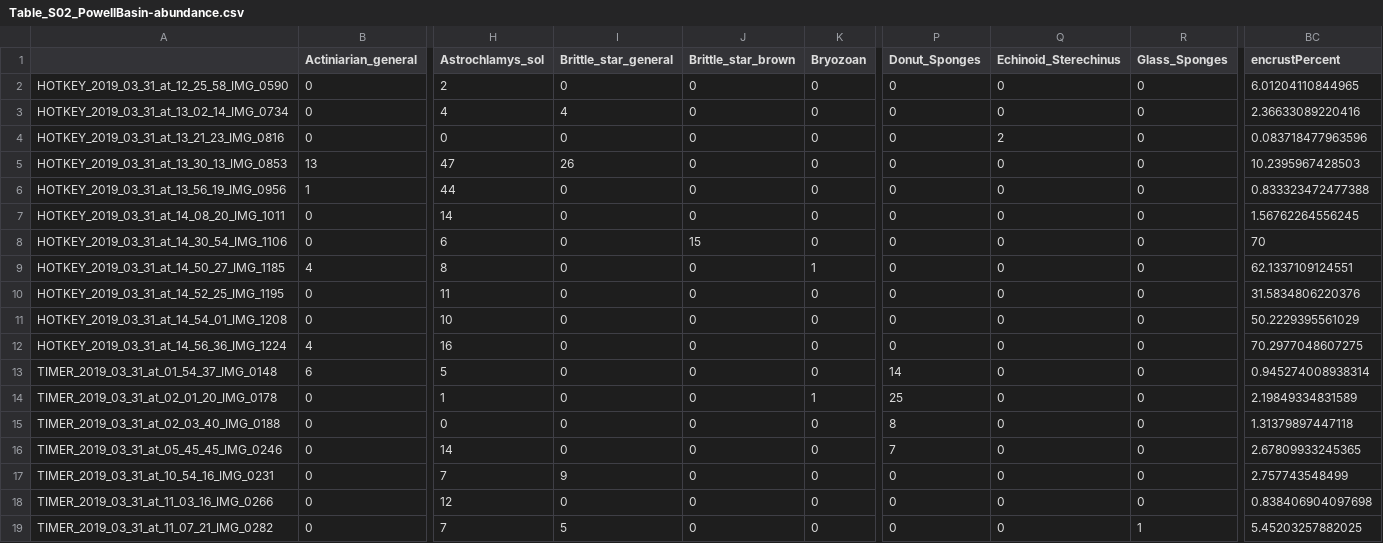
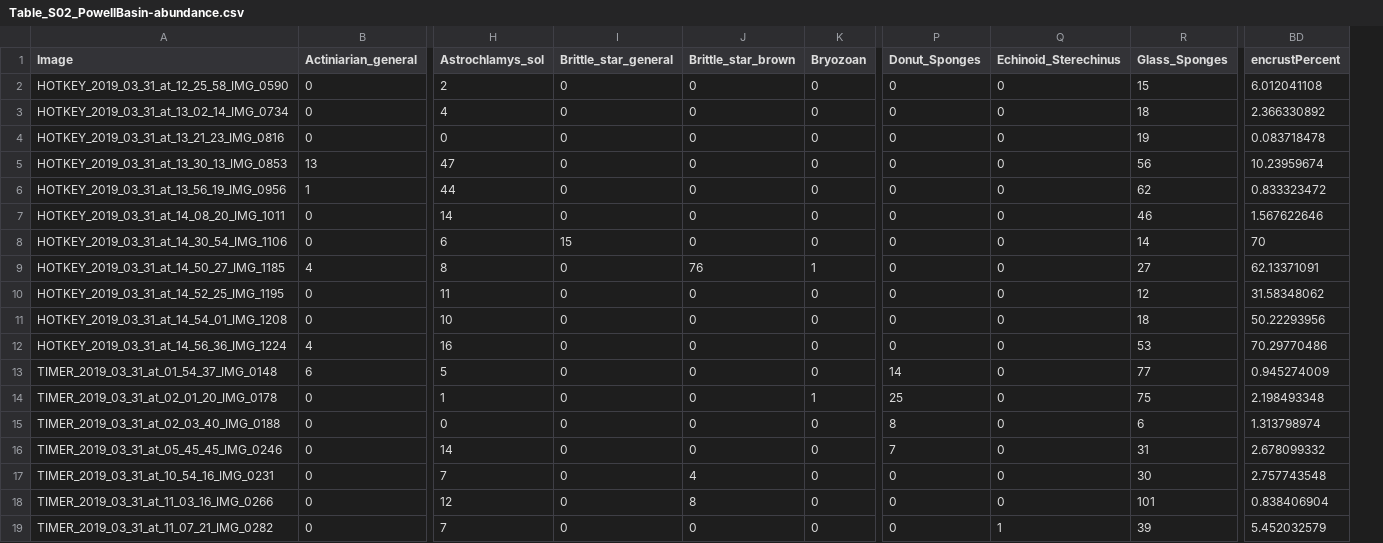
Before and after one commit to Mingmingkhan/starfish, a CSV file: supplements/Table_S02_PowellBasin-abundance.csv, drawn as a sheet; only a part is shown, gaps mark what is left out; removed rows and columns are numbered as before the commit, all else as after; the diff covers the shown part only; the diff names each change by its address in the sheet, - before the commit and + after, or states it on an @@ line.

```diff
--- a/supplements/Table_S02_PowellBasin-abundance.csv
+++ b/supplements/Table_S02_PowellBasin-abundance.csv
-column BC (encrustPercent), rows 2-19: 6.01204110844965 | 2.36633089220416 | 0.083718477963596 | 10.2395967428503 | 0.833323472477388 | 1.56762264556245 | 70 | 62.1337109124551 | 31.5834806220376 | 50.2229395561029 | 70.2977048607275 | 0.945274008938314 | 2.19849334831589 | 1.31379897447118 | 2.67809933245365 | 2.757743548499 | 0.838406904097698 | 5.45203257882025
+column BD (encrustPercent), rows 2-19: 6.012041108 | 2.366330892 | 0.083718478 | 10.23959674 | 0.833323472 | 1.567622646 | 70 | 62.13371091 | 31.58348062 | 50.22293956 | 70.29770486 | 0.945274009 | 2.198493348 | 1.313798974 | 2.678099332 | 2.757743548 | 0.838406904 | 5.452032579
-A1: (empty)
+A1: Image
-R2 (Glass_Sponges): 0
+R2 (Glass_Sponges): 15
-I3 (Brittle_star_general): 4
+I3 (Brittle_star_general): 0
-R3 (Glass_Sponges): 0
+R3 (Glass_Sponges): 18
-Q4 (Echinoid_Sterechinus): 2
+Q4 (Echinoid_Sterechinus): 0
-R4 (Glass_Sponges): 0
+R4 (Glass_Sponges): 19
-I5 (Brittle_star_general): 26
+I5 (Brittle_star_general): 0
-R5 (Glass_Sponges): 0
+R5 (Glass_Sponges): 56
-R6 (Glass_Sponges): 0
+R6 (Glass_Sponges): 62
-R7 (Glass_Sponges): 0
+R7 (Glass_Sponges): 46
-I8 (Brittle_star_general): 0
+I8 (Brittle_star_general): 15
-J8 (Brittle_star_brown): 15
+J8 (Brittle_star_brown): 0
-R8 (Glass_Sponges): 0
+R8 (Glass_Sponges): 14
-J9 (Brittle_star_brown): 0
+J9 (Brittle_star_brown): 76
-R9 (Glass_Sponges): 0
+R9 (Glass_Sponges): 27
-R10 (Glass_Sponges): 0
+R10 (Glass_Sponges): 12
-R11 (Glass_Sponges): 0
+R11 (Glass_Sponges): 18
-R12 (Glass_Sponges): 0
+R12 (Glass_Sponges): 53
-R13 (Glass_Sponges): 0
+R13 (Glass_Sponges): 77
-R14 (Glass_Sponges): 0
+R14 (Glass_Sponges): 75
-R15 (Glass_Sponges): 0
+R15 (Glass_Sponges): 6
-R16 (Glass_Sponges): 0
+R16 (Glass_Sponges): 31
-I17 (Brittle_star_general): 9
+I17 (Brittle_star_general): 0
-J17 (Brittle_star_brown): 0
+J17 (Brittle_star_brown): 4
-R17 (Glass_Sponges): 0
+R17 (Glass_Sponges): 30
-J18 (Brittle_star_brown): 0
+J18 (Brittle_star_brown): 8
-R18 (Glass_Sponges): 0
+R18 (Glass_Sponges): 101
-I19 (Brittle_star_general): 5
+I19 (Brittle_star_general): 0
-Q19 (Echinoid_Sterechinus): 0
+Q19 (Echinoid_Sterechinus): 1
-R19 (Glass_Sponges): 1
+R19 (Glass_Sponges): 39
```
Also changed, not shown: 32 edited cells elsewhere in this file, 10 other files.
